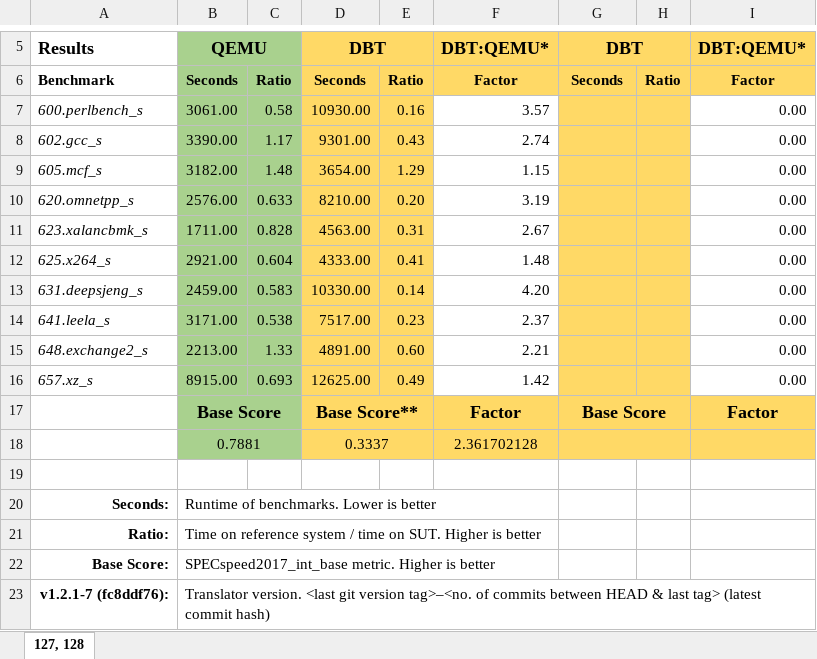
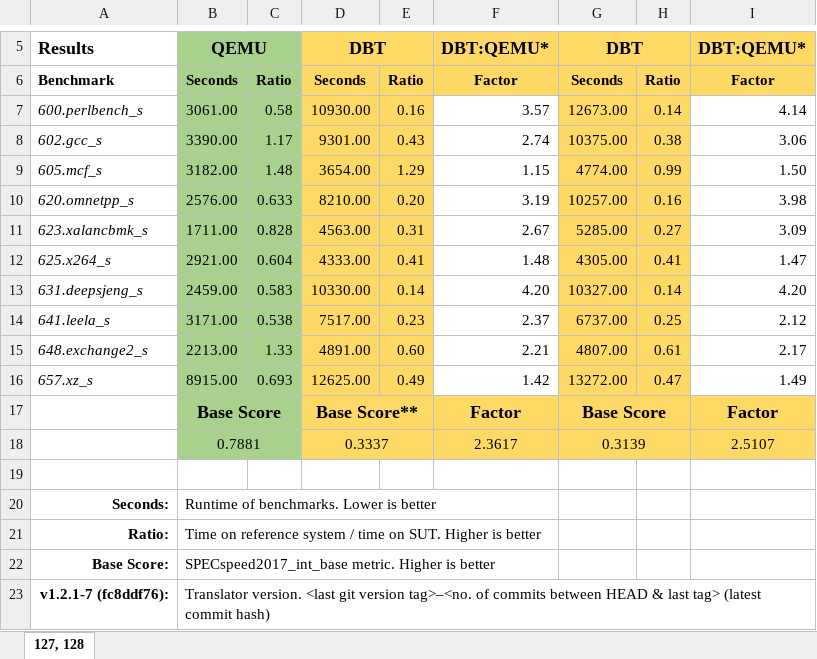
Before and after one commit to ria-jit/ria-jit, an Excel workbook: documentation/spec/results/results.xlsx, sheet 127, 128, drawn as a sheet; only a part is shown, gaps mark what is left out; values as stored, in another font and other column widths than the file's, no borders; conditional formats not drawn; removed rows and columns are numbered as before the commit, all else as after; the diff names each change by its address in the sheet, - before the commit and + after, or states it on an @@ line.

Commit message:
process results of SPEC run

```diff
--- a/documentation/spec/results/results.xlsx (sheet 127, 128)
+++ b/documentation/spec/results/results.xlsx (sheet 127, 128)
-G7: (empty)
+G7: 12673.00
-H7: (empty)
+H7: 0.14
-I7: 0.00
+I7: 4.14
-G8: (empty)
+G8: 10375.00
-H8: (empty)
+H8: 0.38
-I8: 0.00
+I8: 3.06
-G9: (empty)
+G9: 4774.00
-H9: (empty)
+H9: 0.99
-I9: 0.00
+I9: 1.50
-G10: (empty)
+G10: 10257.00
-H10: (empty)
+H10: 0.16
-I10: 0.00
+I10: 3.98
-G11: (empty)
+G11: 5285.00
-H11: (empty)
+H11: 0.27
-I11: 0.00
+I11: 3.09
-G12: (empty)
+G12: 4305.00
-H12: (empty)
+H12: 0.41
-I12: 0.00
+I12: 1.47
-G13: (empty)
+G13: 10327.00
-H13: (empty)
+H13: 0.14
-I13: 0.00
+I13: 4.20
-G14: (empty)
+G14: 6737.00
-H14: (empty)
+H14: 0.25
-I14: 0.00
+I14: 2.12
-G15: (empty)
+G15: 4807.00
-H15: (empty)
+H15: 0.61
-I15: 0.00
+I15: 2.17
-G16: (empty)
+G16: 13272.00
-H16: (empty)
+H16: 0.47
-I16: 0.00
+I16: 1.49
-row 18:  | 0.7881 |  | 0.3337 |  | 2.361702128
+row 18:  | 0.7881 |  | 0.3337 |  | 2.3617 | 0.3139 |  | 2.5107
```
Also changed, not shown: 9 other files.
